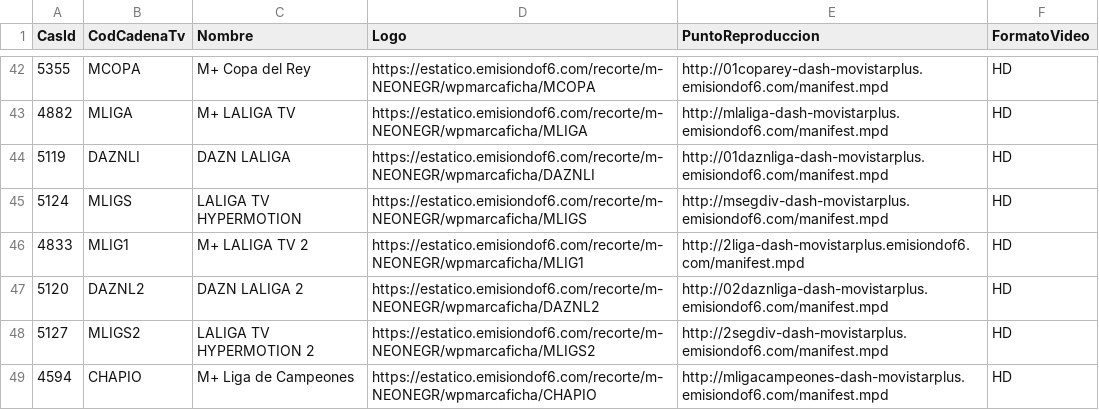
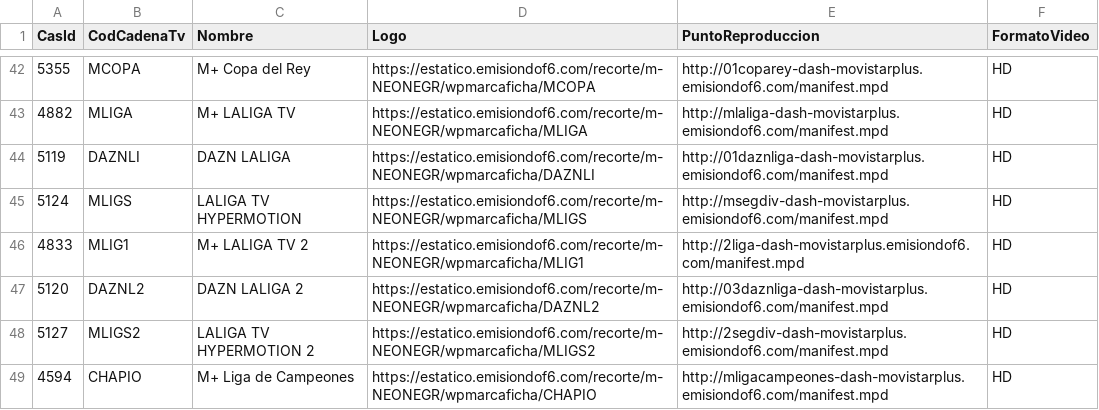
Before and after one commit to parotris3/Mfeed, a CSV file: difusion.csv, drawn as a sheet; only a part is shown, gaps mark what is left out.

Commit message:
Update difusion.csv

```diff
--- a/difusion.csv
+++ b/difusion.csv
@@ -46,3 +46,3 @@ CasId,CodCadenaTv,Nombre,Logo,PuntoReproduccion,FormatoVideo
 4833,MLIG1,M+ LALIGA TV 2,https://estatico.emisiondof6.com/recorte/m-NEONEGR/wpmarcaficha/MLIG1,http://2liga-dash-movistarplus.emisiondof6.com/manifest.mpd,HD
-5120,DAZNL2,DAZN LALIGA 2,https://estatico.emisiondof6.com/recorte/m-NEONEGR/wpmarcaficha/DAZNL2,http://02daznliga-dash-movistarplus.emisiondof6.com/manifest.mpd,HD
+5120,DAZNL2,DAZN LALIGA 2,https://estatico.emisiondof6.com/recorte/m-NEONEGR/wpmarcaficha/DAZNL2,http://03daznliga-dash-movistarplus.emisiondof6.com/manifest.mpd,HD
 5127,MLIGS2,LALIGA TV HYPERMOTION 2,https://estatico.emisiondof6.com/recorte/m-NEONEGR/wpmarcaficha/MLIGS2,http://2segdiv-dash-movistarplus.emisiondof6.com/manifest.mpd,HD
```
